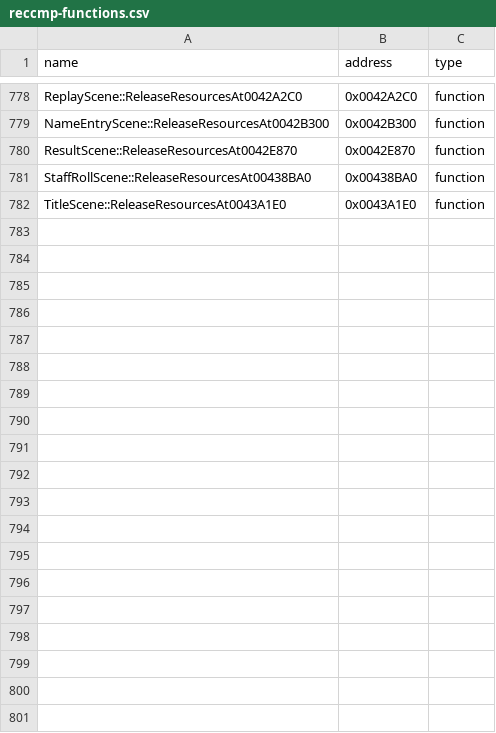
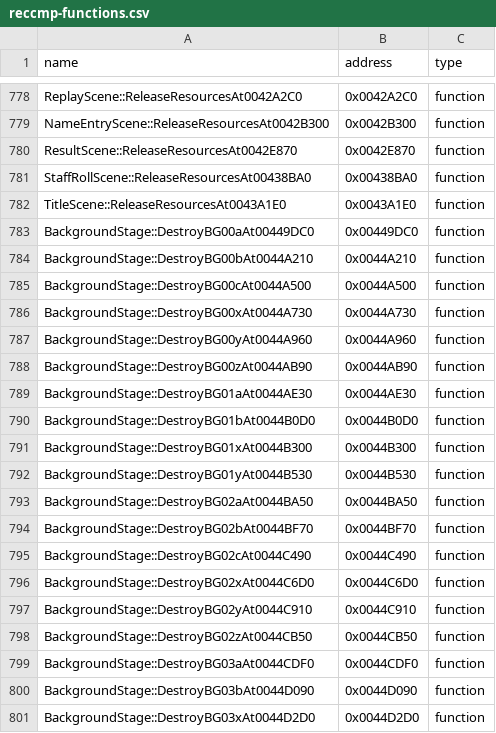
Before and after one commit to N0zoM1z0/th075, a CSV file: config/reccmp-functions.csv, drawn as a sheet; only a part is shown, gaps mark what is left out; the diff covers the shown part only.

Commit message:
gpt-web: cold-reconstruct 36 distinct native stage virtual destructors

```diff
--- a/config/reccmp-functions.csv
+++ b/config/reccmp-functions.csv
@@ -782 +782,20 @@ StaffRollScene::ReleaseResourcesAt00438BA0,0x00438BA0,function
 TitleScene::ReleaseResourcesAt0043A1E0,0x0043A1E0,function
+BackgroundStage::DestroyBG00aAt00449DC0,0x00449DC0,function
+BackgroundStage::DestroyBG00bAt0044A210,0x0044A210,function
+BackgroundStage::DestroyBG00cAt0044A500,0x0044A500,function
+BackgroundStage::DestroyBG00xAt0044A730,0x0044A730,function
+BackgroundStage::DestroyBG00yAt0044A960,0x0044A960,function
+BackgroundStage::DestroyBG00zAt0044AB90,0x0044AB90,function
+BackgroundStage::DestroyBG01aAt0044AE30,0x0044AE30,function
+BackgroundStage::DestroyBG01bAt0044B0D0,0x0044B0D0,function
+BackgroundStage::DestroyBG01xAt0044B300,0x0044B300,function
+BackgroundStage::DestroyBG01yAt0044B530,0x0044B530,function
+BackgroundStage::DestroyBG02aAt0044BA50,0x0044BA50,function
+BackgroundStage::DestroyBG02bAt0044BF70,0x0044BF70,function
+BackgroundStage::DestroyBG02cAt0044C490,0x0044C490,function
+BackgroundStage::DestroyBG02xAt0044C6D0,0x0044C6D0,function
+BackgroundStage::DestroyBG02yAt0044C910,0x0044C910,function
+BackgroundStage::DestroyBG02zAt0044CB50,0x0044CB50,function
+BackgroundStage::DestroyBG03aAt0044CDF0,0x0044CDF0,function
+BackgroundStage::DestroyBG03bAt0044D090,0x0044D090,function
+BackgroundStage::DestroyBG03xAt0044D2D0,0x0044D2D0,function
```
Also changed, not shown: 17 added rows elsewhere in this file, config/implemented.csv, 11 other files.
